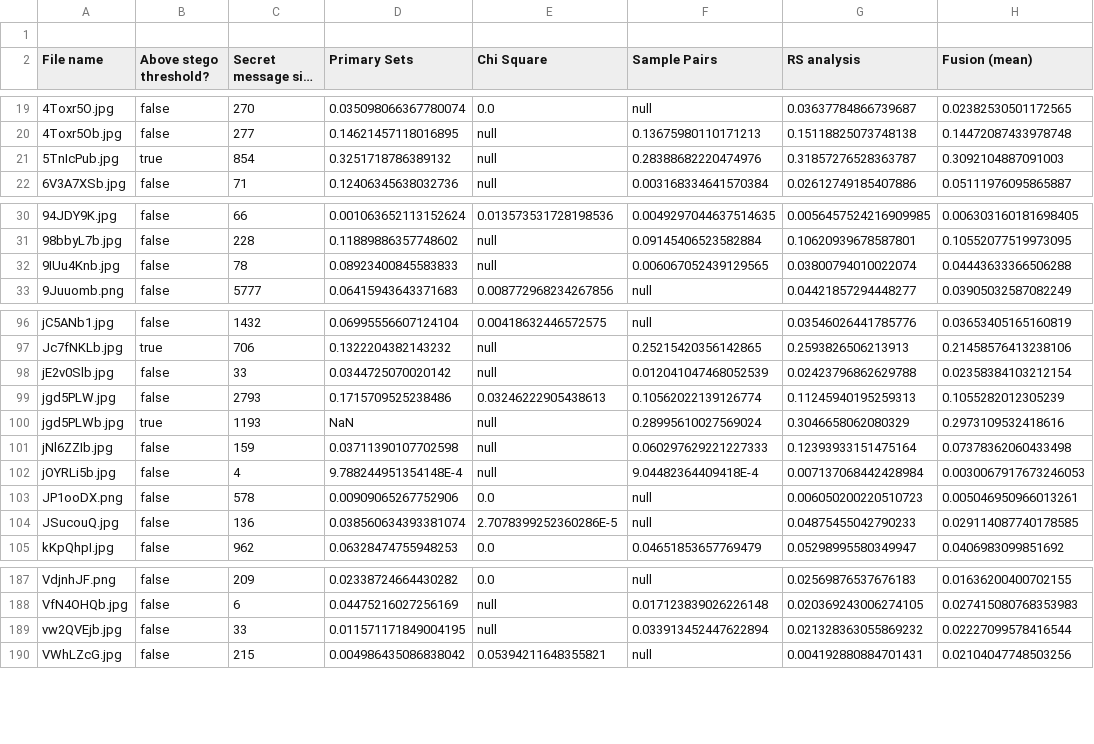
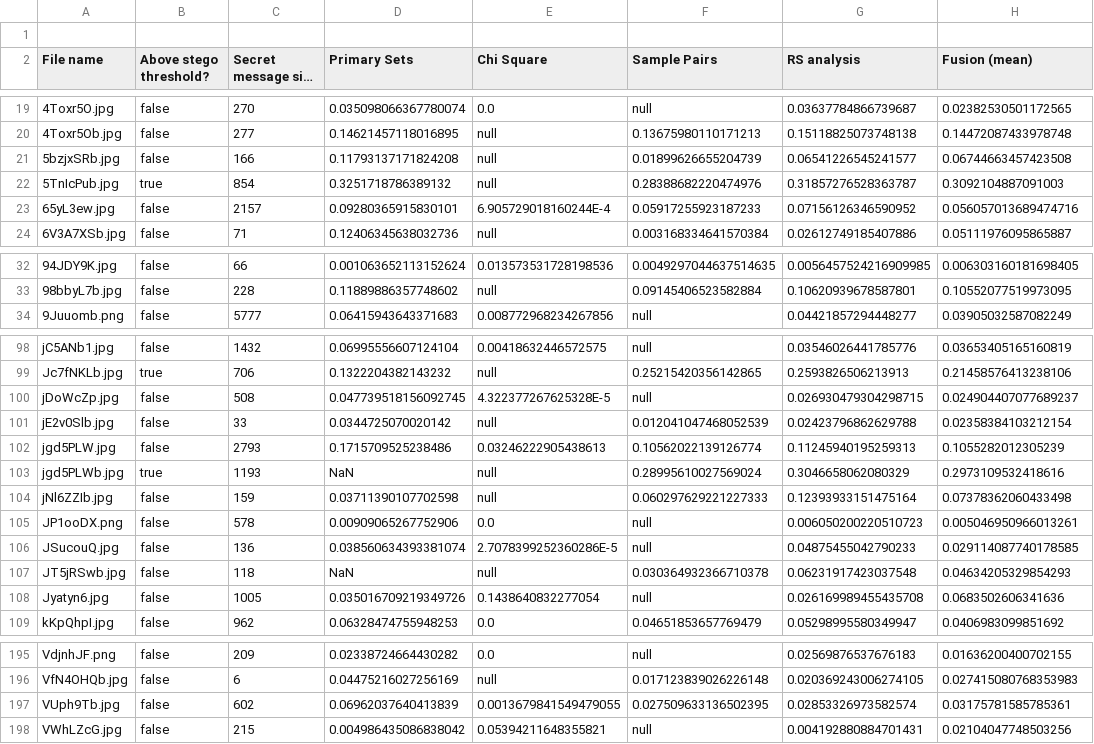
Before and after one commit to and41/sImages, a CSV file: ZReport.csv, drawn as a sheet; only a part is shown, gaps mark what is left out; long unchanged cells end in …; removed rows and columns are numbered as before the commit, all else as after; the diff covers the shown part only; the diff names each change by its address in the sheet, - before the commit and + after, or states it on an @@ line.

```diff
--- a/ZReport.csv
+++ b/ZReport.csv
+row 21: 5bzjxSRb.jpg | false | 166 | 0.11793137171824208 | null | 0.01899626655204739 | 0.06541226545241577 | 0.06744663457423508
+row 23: 65yL3ew.jpg | false | 2157 | 0.09280365915830101 | 6.905729018160244E-4 | 0.05917255923187233 | 0.07156126346590952 | 0.056057013689474716
-row 32: 9IUu4Knb.jpg | false | 78 | 0.08923400845583833 | null | 0.006067052439129565 | 0.03800794010022074 | 0.04443633366506288
+row 100: jDoWcZp.jpg | false | 508 | 0.047739518156092745 | 4.322377267625328E-5 | null | 0.026930479304298715 | 0.024904407077689237
-row 102: jOYRLi5b.jpg | false | 4 | 9.788244951354148E-4 | null | 9.04482364409418E-4 | 0.007137068442428984 | 0.0030067917673246053
+row 107: JT5jRSwb.jpg | false | 118 | NaN | null | 0.030364932366710378 | 0.06231917423037548 | 0.04634205329854293
+row 108: Jyatyn6.jpg | false | 1005 | 0.035016709219349726 | 0.1438640832277054 | null | 0.026169989455435708 | 0.0683502606341636
-row 189: vw2QVEjb.jpg | false | 33 | 0.011571171849004195 | null | 0.033913452447622894 | 0.021328363055869232 | 0.02227099578416544
+row 197: VUph9Tb.jpg | false | 602 | 0.06962037640413839 | 0.0013679841549479055 | 0.027509633136502395 | 0.02853326973582574 | 0.03175781585785361
```
Also changed, not shown: 8 added rows and 1 removed row elsewhere in this file, 2 other files.
